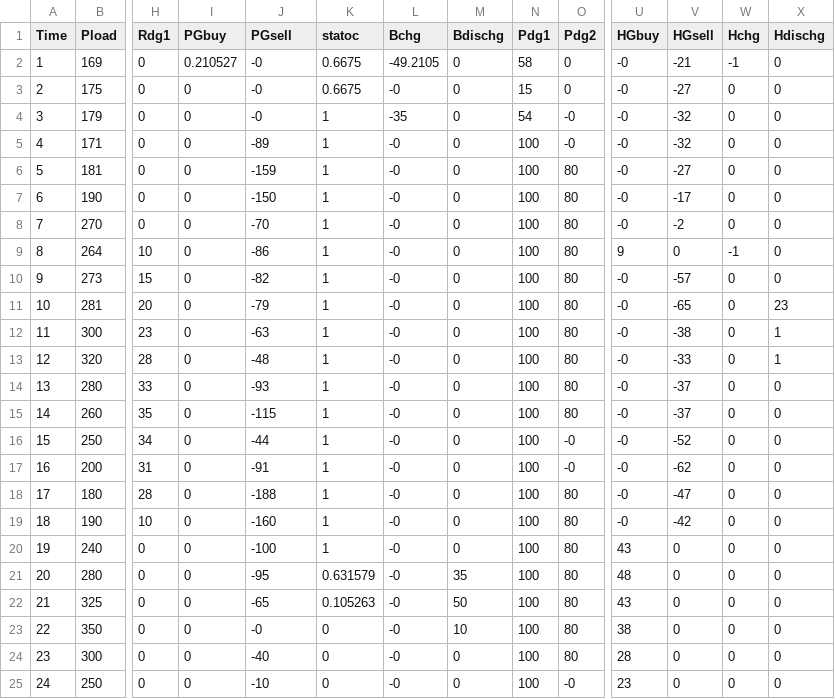
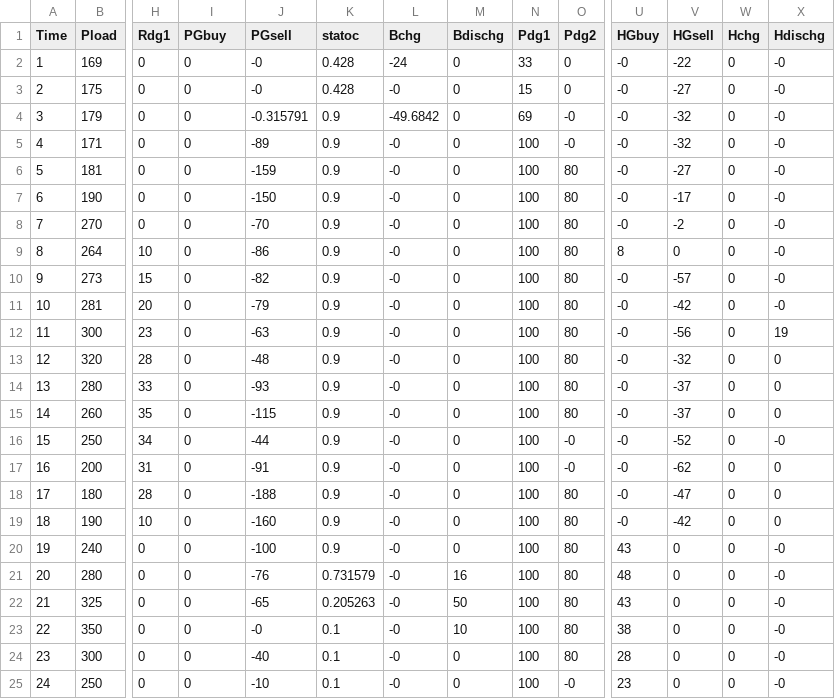
Before and after one commit to TalhaRehmanMTRKT/trk-blogs, a CSV file: p2/output.csv, drawn as a sheet; only a part is shown, gaps mark what is left out; the diff names each change by its address in the sheet, - before the commit and + after, or states it on an @@ line.

```diff
--- a/p2/output.csv
+++ b/p2/output.csv
-I2 (PGbuy): 0.210527
+I2 (PGbuy): 0
-K2:K3 (statoc): 0.6675
+K2:K3 (statoc): 0.428
-L2 (Bchg): -49.2105
+L2 (Bchg): -24
-N2 (Pdg1): 58
+N2 (Pdg1): 33
-V2 (HGsell): -21
+V2 (HGsell): -22
-W2 (Hchg): -1
+W2 (Hchg): 0
-X2:X10 (Hdischg): 0
+X2:X10 (Hdischg): -0
-J4 (PGsell): -0
+J4 (PGsell): -0.315791
-K4:K20 (statoc): 1
+K4:K20 (statoc): 0.9
-L4 (Bchg): -35
+L4 (Bchg): -49.6842
-N4 (Pdg1): 54
+N4 (Pdg1): 69
-U9 (HGbuy): 9
+U9 (HGbuy): 8
-W9 (Hchg): -1
+W9 (Hchg): 0
-V11 (HGsell): -65
+V11 (HGsell): -42
-X11 (Hdischg): 23
+X11 (Hdischg): -0
-V12 (HGsell): -38
+V12 (HGsell): -56
-X12 (Hdischg): 1
+X12 (Hdischg): 19
-V13 (HGsell): -33
+V13 (HGsell): -32
-X13 (Hdischg): 1
+X13 (Hdischg): 0
-X16 (Hdischg): 0
+X16 (Hdischg): -0
-X20:X25 (Hdischg): 0
+X20:X25 (Hdischg): -0
-J21 (PGsell): -95
+J21 (PGsell): -76
-K21 (statoc): 0.631579
+K21 (statoc): 0.731579
-M21 (Bdischg): 35
+M21 (Bdischg): 16
-K22 (statoc): 0.105263
+K22 (statoc): 0.205263
-K23:K25 (statoc): 0
+K23:K25 (statoc): 0.1
```
Also changed, not shown: p1/output.csv, p3/output.csv, 5 other files.
